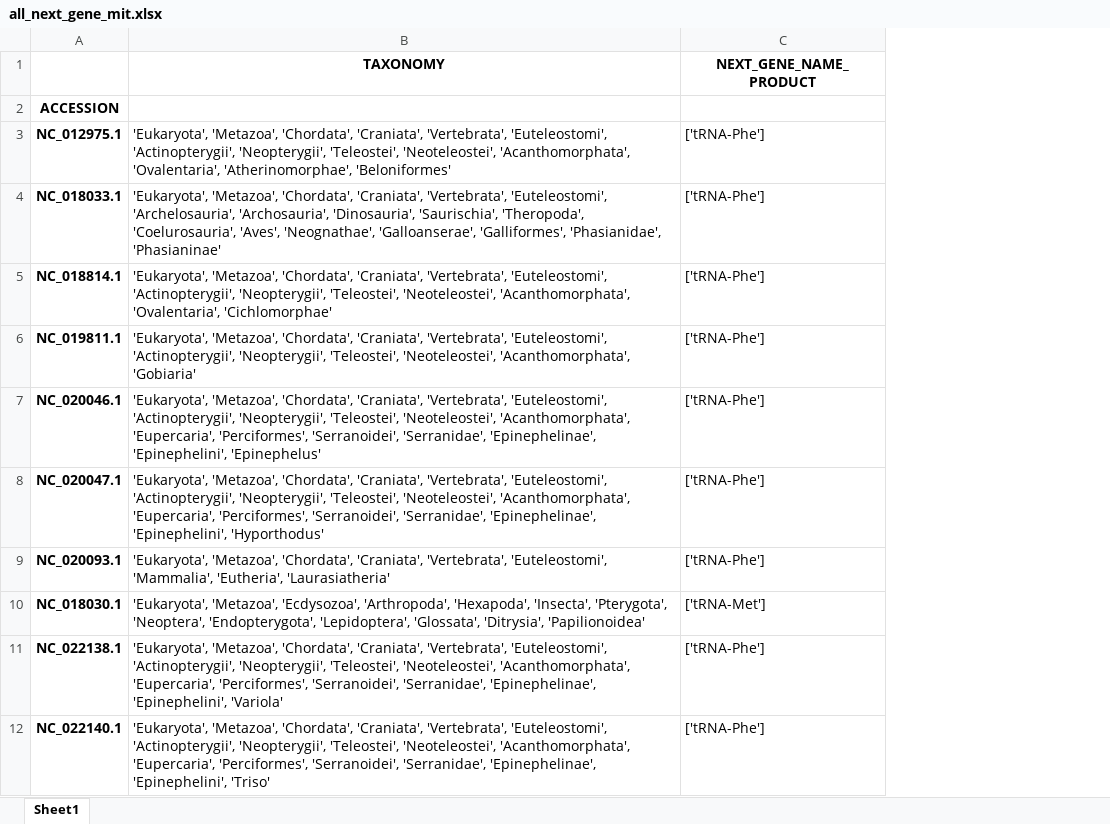
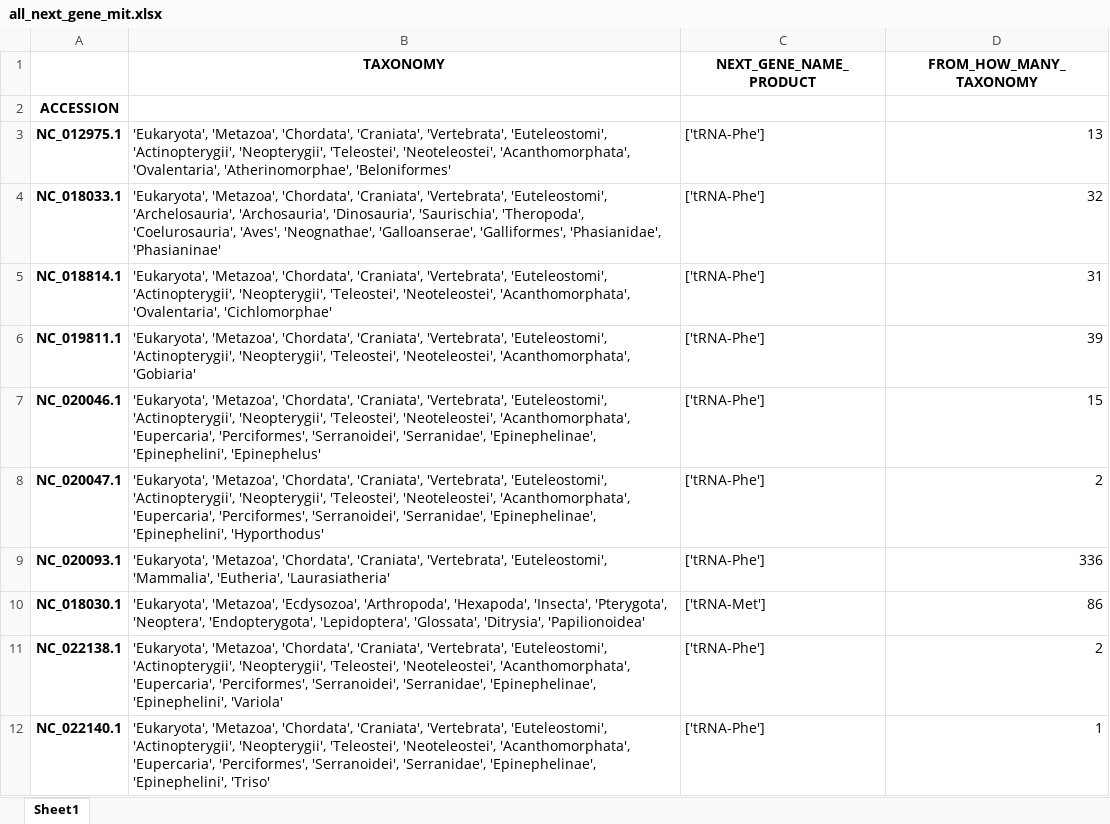
Before and after one commit to rszczygielski/masters_thesis_project, an Excel workbook: results/main_selected_taxonomy/not_selected_mit/all_next_gene_mit.xlsx, sheet Sheet1, drawn as a sheet; only a part is shown; values as stored, in another font and other column widths than the file's, no borders; the diff names each change by its address in the sheet, - before the commit and + after, or states it on an @@ line.

```diff
--- a/results/main_selected_taxonomy/not_selected_mit/all_next_gene_mit.xlsx (sheet Sheet1)
+++ b/results/main_selected_taxonomy/not_selected_mit/all_next_gene_mit.xlsx (sheet Sheet1)
+column D (FROM_HOW_MANY_TAXONOMY), rows 3-12: 13 | 32 | 31 | 39 | 15 | 2 | 336 | 86 | 2 | 1
```
Also changed, not shown: results/main_selected_taxonomy/not_selected_mit/all_previous_gene_mit.xlsx, 2 other files.
